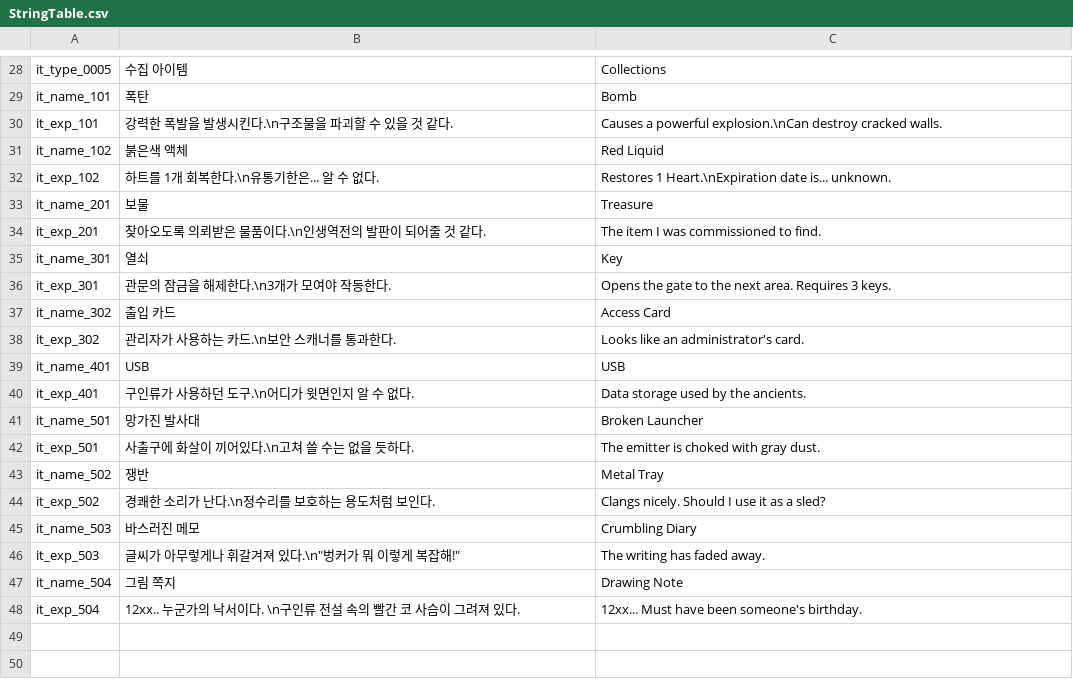
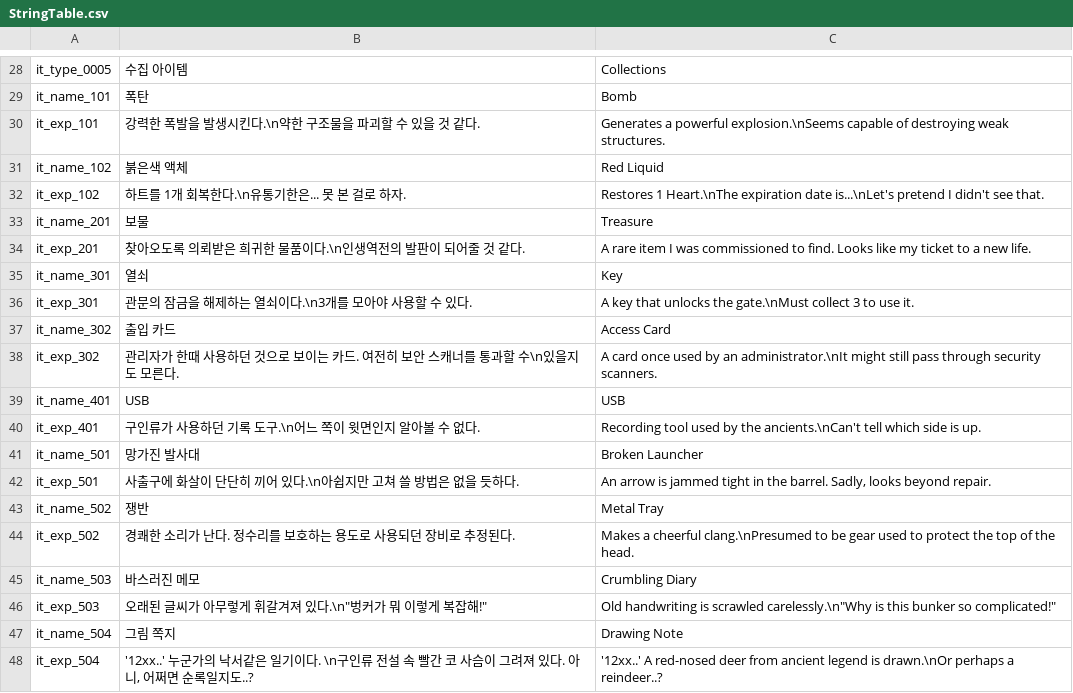
Before and after one commit to Yanghyeonyong/SandAndSwitch, a CSV file: Assets/Resources/Data/StringTable.csv, drawn as a sheet; only a part is shown, gaps mark what is left out.

Commit message:
[Edit] StringTable Item
ItemDesc revision (both Kor and Eng, ID in range 101-504)

```diff
--- a/Assets/Resources/Data/StringTable.csv
+++ b/Assets/Resources/Data/StringTable.csv
@@ -29,20 +29,20 @@ it_type_0005|수집 아이템|Collections
 it_name_101|폭탄|Bomb
-it_exp_101|강력한 폭발을 발생시킨다.\n구조물을 파괴할 수 있을 것 같다.|Causes a powerful explosion.\nCan destroy cracked walls.
+it_exp_101|강력한 폭발을 발생시킨다.\n약한 구조물을 파괴할 수 있을 것 같다.|Generates a powerful explosion.\nSeems capable of destroying weak structures.
 it_name_102|붉은색 액체|Red Liquid
-it_exp_102|하트를 1개 회복한다.\n유통기한은... 알 수 없다.|Restores 1 Heart.\nExpiration date is... unknown.
+it_exp_102|하트를 1개 회복한다.\n유통기한은... 못 본 걸로 하자.|Restores 1 Heart.\nThe expiration date is...\nLet's pretend I didn't see that.
 it_name_201|보물|Treasure
-it_exp_201|찾아오도록 의뢰받은 물품이다.\n인생역전의 발판이 되어줄 것 같다.|The item I was commissioned to find.
+it_exp_201|찾아오도록 의뢰받은 희귀한 물품이다.\n인생역전의 발판이 되어줄 것 같다.|A rare item I was commissioned to find. Looks like my ticket to a new life.
 it_name_301|열쇠|Key
-it_exp_301|관문의 잠금을 해제한다.\n3개가 모여야 작동한다.|Opens the gate to the next area. Requires 3 keys.
+it_exp_301|관문의 잠금을 해제하는 열쇠이다.\n3개를 모아야 사용할 수 있다.|A key that unlocks the gate.\nMust collect 3 to use it.
 it_name_302|출입 카드|Access Card
-it_exp_302|관리자가 사용하는 카드.\n보안 스캐너를 통과한다.|Looks like an administrator's card.
+it_exp_302|관리자가 한때 사용하던 것으로 보이는 카드. 여전히 보안 스캐너를 통과할 수\n있을지도 모른다.|A card once used by an administrator.\nIt might still pass through security scanners.
 it_name_401|USB|USB
-it_exp_401|구인류가 사용하던 도구.\n어디가 윗면인지 알 수 없다.|Data storage used by the ancients.
+it_exp_401|구인류가 사용하던 기록 도구.\n어느 쪽이 윗면인지 알아볼 수 없다.|Recording tool used by the ancients.\nCan't tell which side is up.
 it_name_501|망가진 발사대|Broken Launcher
-it_exp_501|사출구에 화살이 끼어있다.\n고쳐 쓸 수는 없을 듯하다.|The emitter is choked with gray dust.
+it_exp_501|사출구에 화살이 단단히 끼어 있다.\n아쉽지만 고쳐 쓸 방법은 없을 듯하다.|An arrow is jammed tight in the barrel. Sadly, looks beyond repair.
 it_name_502|쟁반|Metal Tray
-it_exp_502|경쾌한 소리가 난다.\n정수리를 보호하는 용도처럼 보인다.|Clangs nicely. Should I use it as a sled?
+it_exp_502|경쾌한 소리가 난다. 정수리를 보호하는 용도로 사용되던 장비로 추정된다.|Makes a cheerful clang.\nPresumed to be gear used to protect the top of the head.
 it_name_503|바스러진 메모|Crumbling Diary
-it_exp_503|글씨가 아무렇게나 휘갈겨져 있다.\n"벙커가 뭐 이렇게 복잡해!"|The writing has faded away.
+it_exp_503|오래된 글씨가 아무렇게 휘갈겨져 있다.\n"벙커가 뭐 이렇게 복잡해!"|Old handwriting is scrawled carelessly.\n"Why is this bunker so complicated!"
 it_name_504|그림 쪽지|Drawing Note
-it_exp_504|12xx.. 누군가의 낙서이다. \n구인류 전설 속의 빨간 코 사슴이 그려져 있다.|12xx... Must have been someone's birthday.
+it_exp_504|'12xx..' 누군가의 낙서같은 일기이다. \n구인류 전설 속 빨간 코 사슴이 그려져 있다. 아니, 어쩌면 순록일지도..?|'12xx..' A red-nosed deer from ancient legend is drawn.\nOr perhaps a reindeer..?
```
